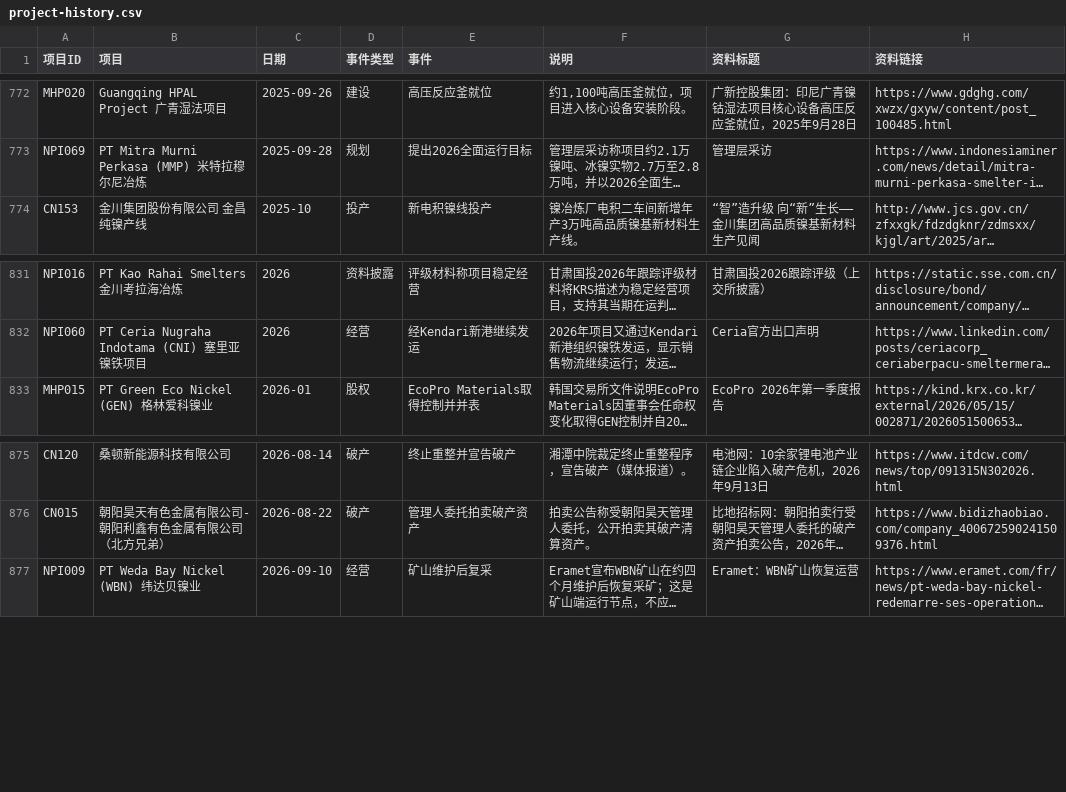
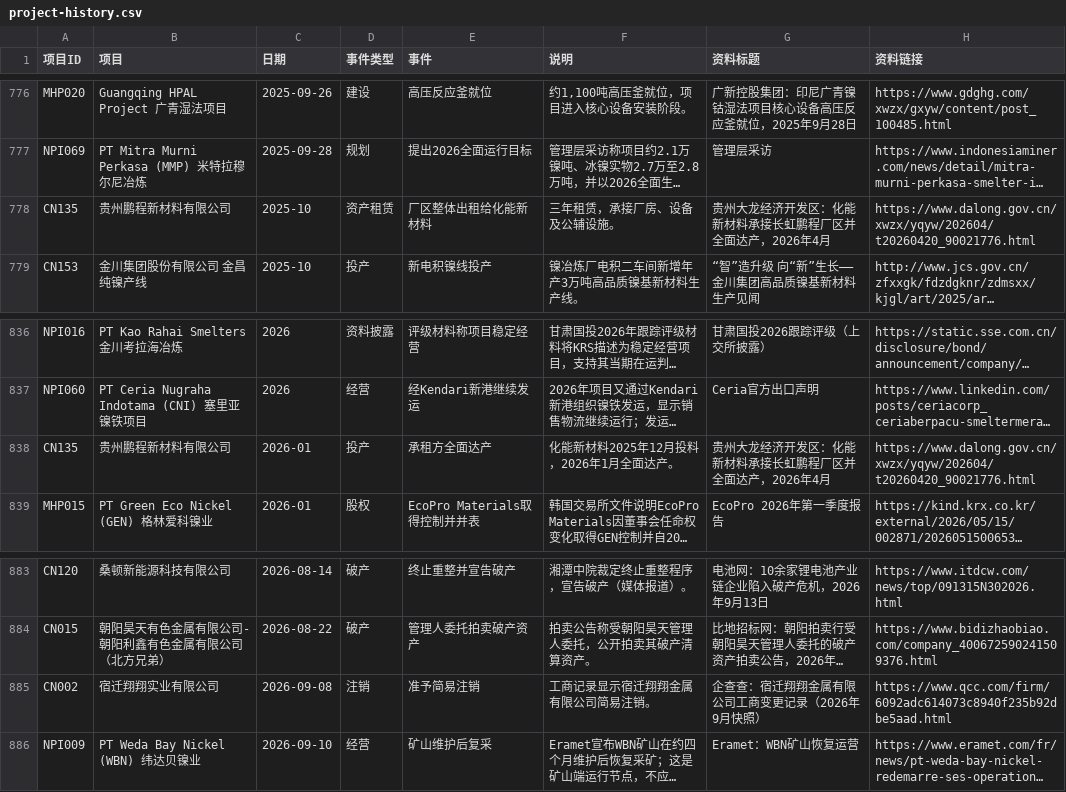
Before and after one commit to bc050603/indonesia-nickel, a CSV file: library/project-history.csv, drawn as a sheet; only a part is shown, gaps mark what is left out; long unchanged cells end in …; the diff covers the shown part only; the diff names each change by its address in the sheet, - before the commit and + after, or states it on an @@ line.

```diff
--- a/library/project-history.csv
+++ b/library/project-history.csv
+row 778: CN135 | 贵州鹏程新材料有限公司 | 2025-10 | 资产租赁 | 厂区整体出租给化能新材料 | 三年租赁，承接厂房、设备及公辅设施。 | 贵州大龙经济开发区：化能新材料承接长虹鹏程厂区并全面达产，2026年4月 | https://www.dalong.gov.cn/xwzx/yqyw/202604/t20260420_90021776.html
+row 838: CN135 | 贵州鹏程新材料有限公司 | 2026-01 | 投产 | 承租方全面达产 | 化能新材料2025年12月投料，2026年1月全面达产。 | 贵州大龙经济开发区：化能新材料承接长虹鹏程厂区并全面达产，2026年4月 | https://www.dalong.gov.cn/xwzx/yqyw/202604/t20260420_90021776.html
+row 885: CN002 | 宿迁翔翔实业有限公司 | 2026-09-08 | 注销 | 准予简易注销 | 工商记录显示宿迁翔翔金属有限公司简易注销。 | 企查查：宿迁翔翔金属有限公司工商变更记录（2026年9月快照） | https://www.qcc.com/firm/6092adc614073c8940f235b92dbe5aad.html
```
Also changed, not shown: 6 added rows elsewhere in this file, library/global-register.csv, library/project-status.csv, 16 other files.
